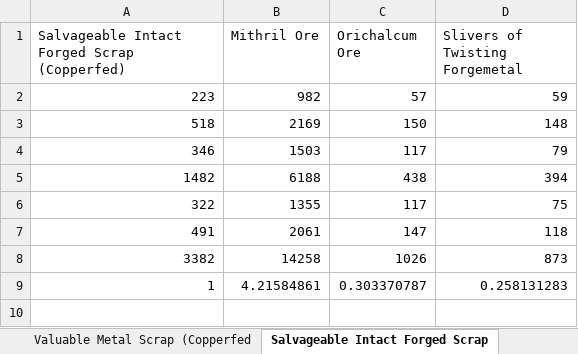
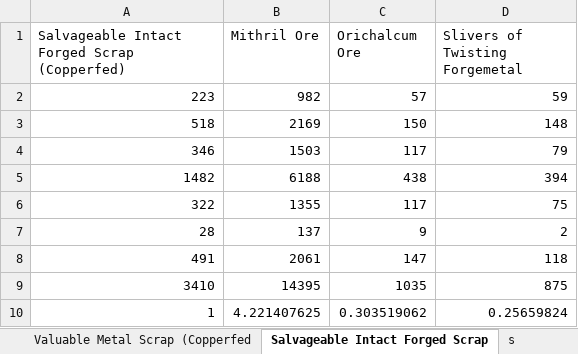
Before and after one commit to krismaz/GW2Tradz, an Excel workbook: GW2Tradz/GW2Tradz/salvage.xlsx, sheet Salvageable Intact Forged Scrap, drawn as a sheet; values as stored, in another font and other column widths than the file's, no borders; table styles not drawn; removed rows and columns are numbered as before the commit, all else as after; the diff names each change by its address in the sheet, - before the commit and + after, or states it on an @@ line.

```diff
--- a/GW2Tradz/GW2Tradz/salvage.xlsx (sheet Salvageable Intact Forged Scrap)
+++ b/GW2Tradz/GW2Tradz/salvage.xlsx (sheet Salvageable Intact Forged Scrap)
+sheet tab: s
+row 7: 28 | 137 | 9 | 2
-row 8: 3382 | 14258 | 1026 | 873
+row 9: 3410 | 14395 | 1035 | 875
-B10 (Mithril Ore): 4.21584861
+B10 (Mithril Ore): 4.221407625
-C10 (Orichalcum Ore): 0.303370787
+C10 (Orichalcum Ore): 0.303519062
-D10 (Slivers of Twisting Forgemetal): 0.258131283
+D10 (Slivers of Twisting Forgemetal): 0.25659824
```
Also changed, not shown: sheet Glob of Ectoplasm (Silverfed), 1 other file.
